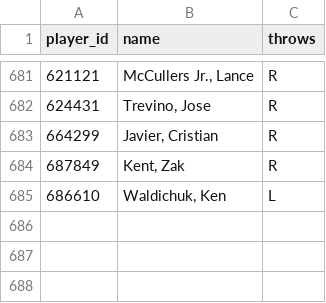
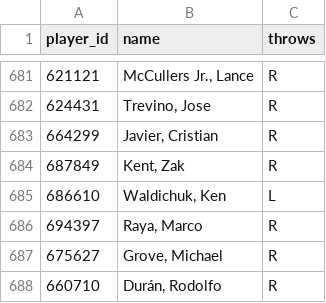
Before and after one commit to KhalisTour/limitless-orb, a CSV file: mlb_hr_pipeline/data/pitcher_hands.csv, drawn as a sheet; only a part is shown, gaps mark what is left out.

```diff
--- a/mlb_hr_pipeline/data/pitcher_hands.csv
+++ b/mlb_hr_pipeline/data/pitcher_hands.csv
@@ -685 +685,4 @@ player_id,name,throws
 686610,"Waldichuk, Ken",L
+694397,"Raya, Marco",R
+675627,"Grove, Michael",R
+660710,"Durán, Rodolfo",R
```
Also changed, not shown: 8 other files.
